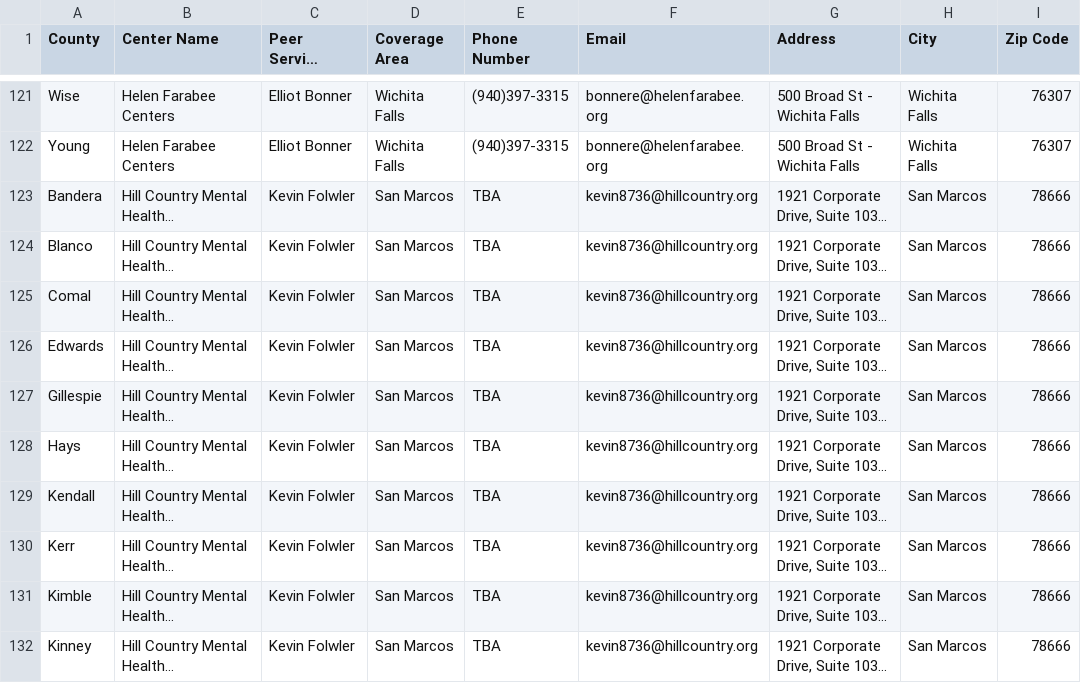
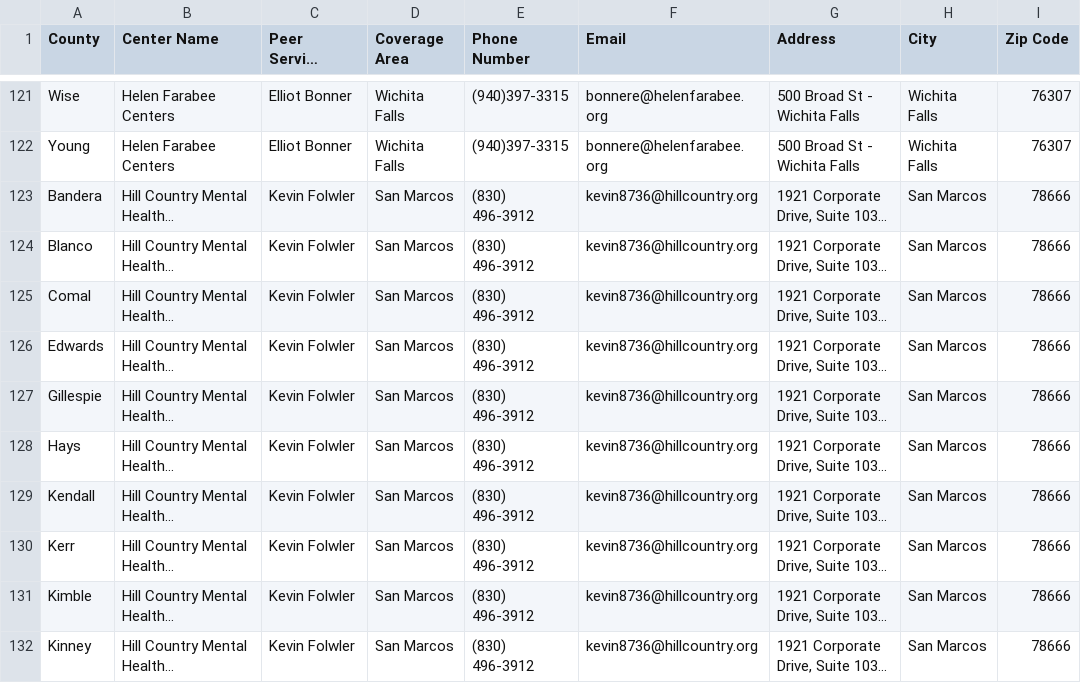
Before and after one commit to YoodleLLC/find-your-psc, a CSV file: data/VMHD Coverage Sheet - Jul 6 2022 - URLs (1).csv, drawn as a sheet; only a part is shown, gaps mark what is left out; long unchanged cells end in …; the diff covers the shown part only; the diff names each change by its address in the sheet, - before the commit and + after, or states it on an @@ line.

```diff
--- a/data/VMHD Coverage Sheet - Jul 6 2022 - URLs (1).csv
+++ b/data/VMHD Coverage Sheet - Jul 6 2022 - URLs (1).csv
-E123:E132 (Phone Number): TBA
+E123:E132 (Phone Number): (830) 496-3912
```
Also changed, not shown: 62 edited cells elsewhere in this file.
